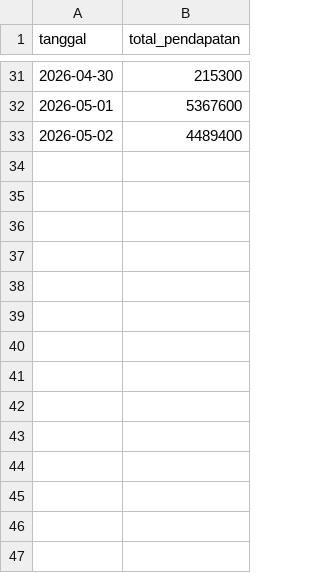
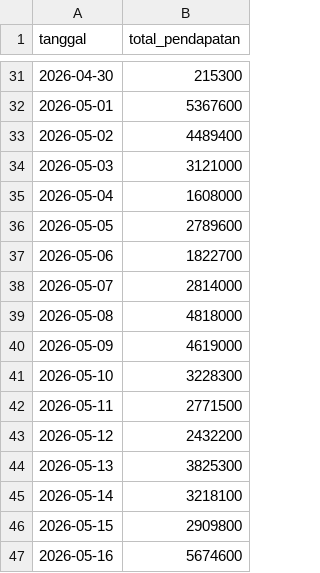
Before and after one commit to otnielchriz/casebasedIPBD, a CSV file: data/raw/pendapatan_harian.csv, drawn as a sheet; only a part is shown, gaps mark what is left out.

```diff
--- a/data/raw/pendapatan_harian.csv
+++ b/data/raw/pendapatan_harian.csv
@@ -33 +33,15 @@ tanggal,total_pendapatan
 2026-05-02,4489400
+2026-05-03,3121000
+2026-05-04,1608000
+2026-05-05,2789600
+2026-05-06,1822700
+2026-05-07,2814000
+2026-05-08,4818000
+2026-05-09,4619000
+2026-05-10,3228300
+2026-05-11,2771500
+2026-05-12,2432200
+2026-05-13,3825300
+2026-05-14,3218100
+2026-05-15,2909800
+2026-05-16,5674600
```
Also changed, not shown: 17 other files.
